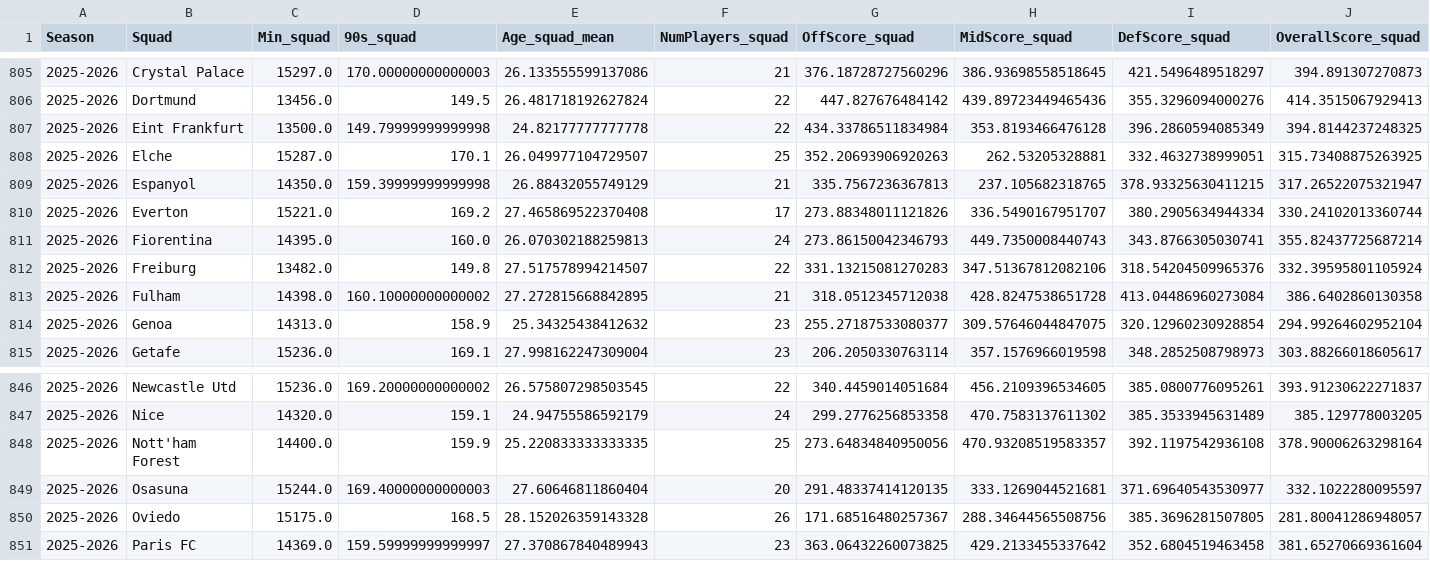
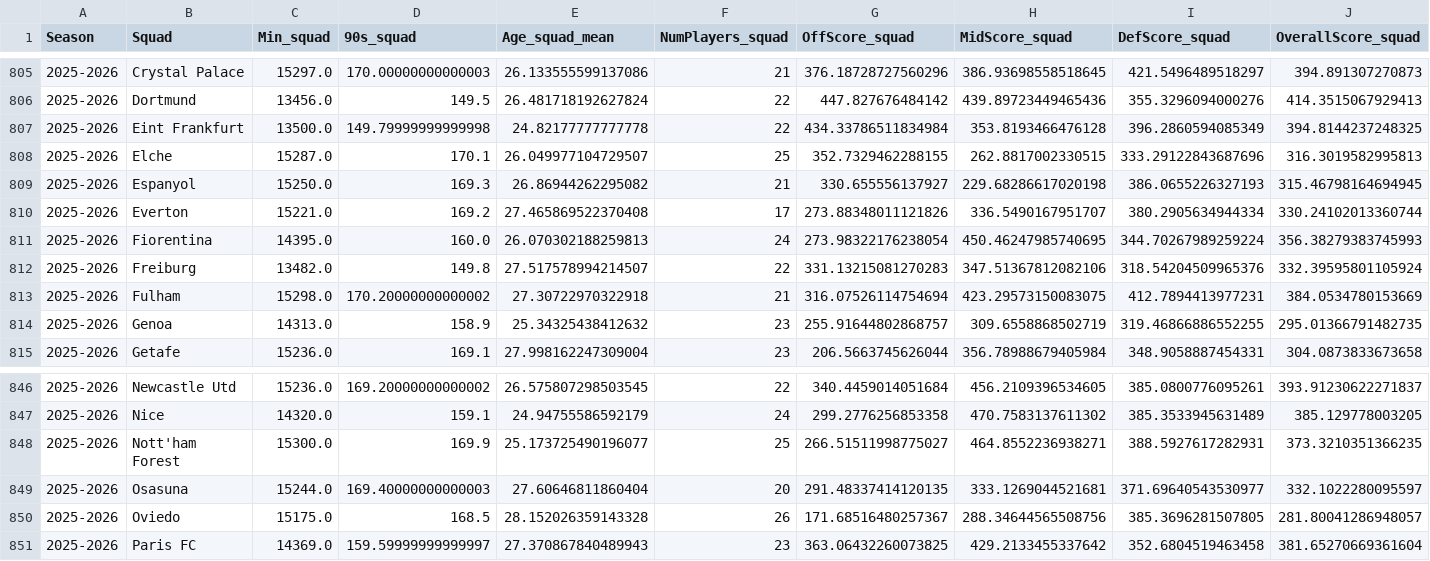
Before and after one commit to TwinAnalytics/player-score, a CSV file: Data/Processed/squad_scores_all_seasons.csv, drawn as a sheet; only a part is shown, gaps mark what is left out; the diff covers the shown part only; the diff names each change by its address in the sheet, - before the commit and + after, or states it on an @@ line.

```diff
--- a/Data/Processed/squad_scores_all_seasons.csv
+++ b/Data/Processed/squad_scores_all_seasons.csv
-G808 (OffScore_squad): 352.20693906920263
+G808 (OffScore_squad): 352.7329462288155
-H808 (MidScore_squad): 262.53205328881
+H808 (MidScore_squad): 262.8817002330515
-I808 (DefScore_squad): 332.4632738999051
+I808 (DefScore_squad): 333.29122843687696
-J808 (OverallScore_squad): 315.73408875263925
+J808 (OverallScore_squad): 316.3019582995813
-C809 (Min_squad): 14350.0
+C809 (Min_squad): 15250.0
-D809 (90s_squad): 159.39999999999998
+D809 (90s_squad): 169.3
-E809 (Age_squad_mean): 26.88432055749129
+E809 (Age_squad_mean): 26.86944262295082
-G809 (OffScore_squad): 335.7567236367813
+G809 (OffScore_squad): 330.655556137927
-H809 (MidScore_squad): 237.105682318765
+H809 (MidScore_squad): 229.68286617020198
-I809 (DefScore_squad): 378.93325630411215
+I809 (DefScore_squad): 386.0655226327193
-J809 (OverallScore_squad): 317.26522075321947
+J809 (OverallScore_squad): 315.46798164694945
-G811 (OffScore_squad): 273.86150042346793
+G811 (OffScore_squad): 273.98322176238054
-H811 (MidScore_squad): 449.7350008440743
+H811 (MidScore_squad): 450.46247985740695
-I811 (DefScore_squad): 343.8766305030741
+I811 (DefScore_squad): 344.70267989259224
-J811 (OverallScore_squad): 355.82437725687214
+J811 (OverallScore_squad): 356.38279383745993
-C813 (Min_squad): 14398.0
+C813 (Min_squad): 15298.0
-D813 (90s_squad): 160.10000000000002
+D813 (90s_squad): 170.20000000000002
-E813 (Age_squad_mean): 27.272815668842895
+E813 (Age_squad_mean): 27.30722970322918
-G813 (OffScore_squad): 318.0512345712038
+G813 (OffScore_squad): 316.07526114754694
-H813 (MidScore_squad): 428.8247538651728
+H813 (MidScore_squad): 423.29573150083075
-I813 (DefScore_squad): 413.04486960273084
+I813 (DefScore_squad): 412.7894413977231
-J813 (OverallScore_squad): 386.6402860130358
+J813 (OverallScore_squad): 384.0534780153669
-G814 (OffScore_squad): 255.27187533080377
+G814 (OffScore_squad): 255.91644802868757
-H814 (MidScore_squad): 309.57646044847075
+H814 (MidScore_squad): 309.6558868502719
-I814 (DefScore_squad): 320.12960230928854
+I814 (DefScore_squad): 319.46866886552255
-J814 (OverallScore_squad): 294.99264602952104
+J814 (OverallScore_squad): 295.01366791482735
-G815 (OffScore_squad): 206.2050330763114
+G815 (OffScore_squad): 206.5663745626044
-H815 (MidScore_squad): 357.1576966019598
+H815 (MidScore_squad): 356.78988679405984
-I815 (DefScore_squad): 348.2852508798973
+I815 (DefScore_squad): 348.9058887454331
-J815 (OverallScore_squad): 303.88266018605617
+J815 (OverallScore_squad): 304.0873833673658
-C848 (Min_squad): 14400.0
+C848 (Min_squad): 15300.0
-D848 (90s_squad): 159.9
+D848 (90s_squad): 169.9
-E848 (Age_squad_mean): 25.220833333333335
+E848 (Age_squad_mean): 25.173725490196077
-G848 (OffScore_squad): 273.64834840950056
+G848 (OffScore_squad): 266.51511998775027
-H848 (MidScore_squad): 470.93208519583357
+H848 (MidScore_squad): 464.8552236938271
-I848 (DefScore_squad): 392.1197542936108
+I848 (DefScore_squad): 388.5927617282931
-J848 (OverallScore_squad): 378.90006263298164
+J848 (OverallScore_squad): 373.3210351366235
```
Also changed, not shown: 67 edited cells elsewhere in this file, Data/Processed/big5_table_all_seasons.csv, Data/Processed/player_scores-2025-2026.csv, 6 other files.
